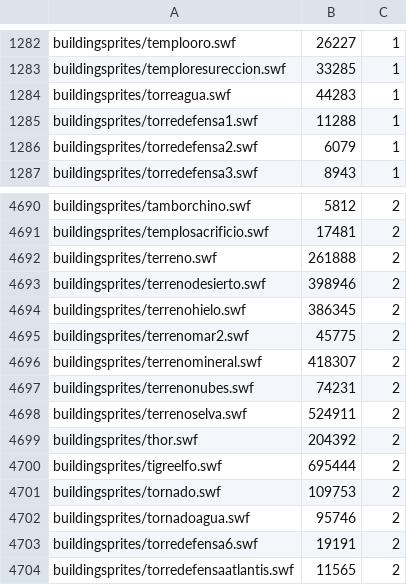
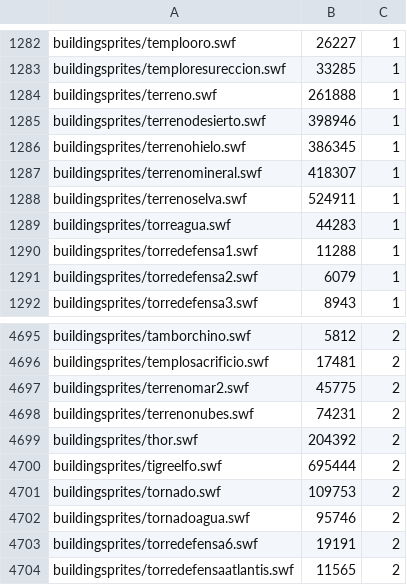
Before and after one commit to Allenwalkerr/socialempires-tr, a TSV file: config/onindirme.tsv, drawn as a sheet; only a part is shown, gaps mark what is left out; removed rows and columns are numbered as before the commit, all else as after; the diff names each change by its address in the sheet, - before the commit and + after, or states it on an @@ line.

```diff
--- a/config/onindirme.tsv
+++ b/config/onindirme.tsv
+row 1284: buildingsprites/terreno.swf | 261888 | 1
+row 1285: buildingsprites/terrenodesierto.swf | 398946 | 1
+row 1286: buildingsprites/terrenohielo.swf | 386345 | 1
+row 1287: buildingsprites/terrenomineral.swf | 418307 | 1
+row 1288: buildingsprites/terrenoselva.swf | 524911 | 1
-row 4692: buildingsprites/terreno.swf | 261888 | 2
-row 4693: buildingsprites/terrenodesierto.swf | 398946 | 2
-row 4694: buildingsprites/terrenohielo.swf | 386345 | 2
-row 4696: buildingsprites/terrenomineral.swf | 418307 | 2
-row 4698: buildingsprites/terrenoselva.swf | 524911 | 2
```
Also changed, not shown: 28 other files.
